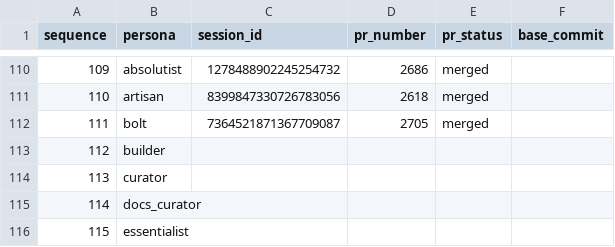
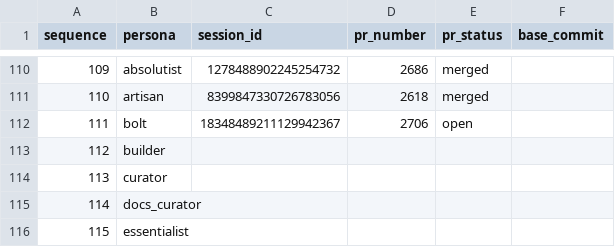
Before and after one commit to franklinbaldo/egregora, a CSV file: .team/schedule.csv, drawn as a sheet; only a part is shown, gaps mark what is left out.

```diff
--- a/.team/schedule.csv
+++ b/.team/schedule.csv
@@ -111,3 +111,3 @@ sequence,persona,session_id,pr_number,pr_status,base_commit
 110,artisan,8399847330726783056,2618,merged,
-111,bolt,7364521871367709087,2705,merged,
+111,bolt,18348489211129942367,2706,open,
 112,builder,,,,
```
